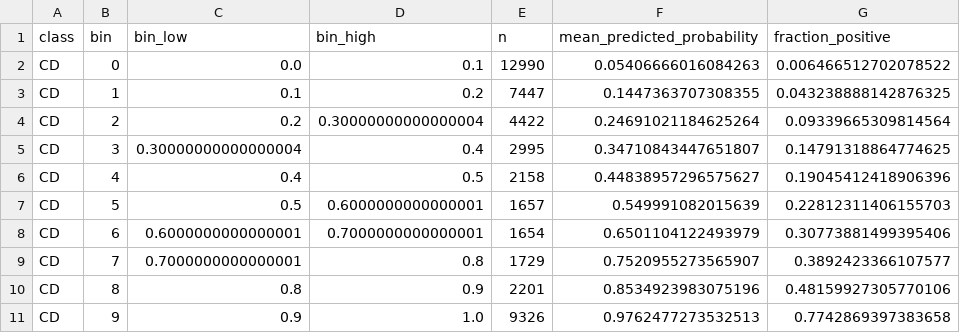
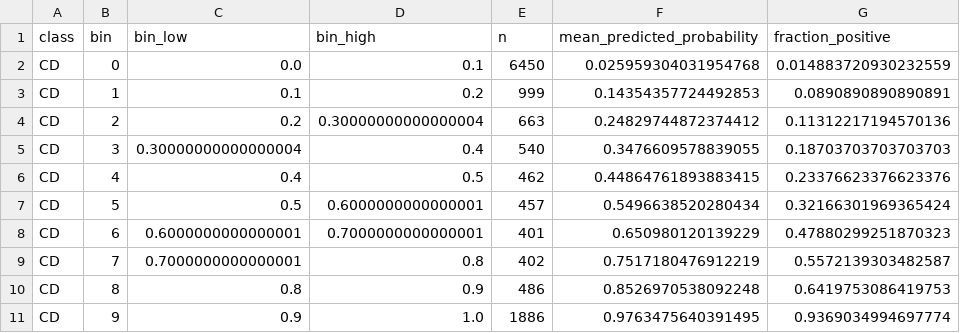
Before and after one commit to Turistty/Classification_ECG, a CSV file: Resultados_CNN/plots/calibration.csv, drawn as a sheet; only a part is shown; the diff covers the shown part only.

```diff
--- a/Resultados_CNN/plots/calibration.csv
+++ b/Resultados_CNN/plots/calibration.csv
@@ -1,11 +1,11 @@
 class,bin,bin_low,bin_high,n,mean_predicted_probability,fraction_positive
-CD,0,0.0,0.1,12990,0.05406666016084263,0.006466512702078522
-CD,1,0.1,0.2,7447,0.1447363707308355,0.043238888142876325
-CD,2,0.2,0.30000000000000004,4422,0.24691021184625264,0.09339665309814564
-CD,3,0.30000000000000004,0.4,2995,0.34710843447651807,0.14791318864774625
-CD,4,0.4,0.5,2158,0.44838957296575627,0.19045412418906396
-CD,5,0.5,0.6000000000000001,1657,0.549991082015639,0.22812311406155703
-CD,6,0.6000000000000001,0.7000000000000001,1654,0.6501104122493979,0.30773881499395406
-CD,7,0.7000000000000001,0.8,1729,0.7520955273565907,0.3892423366107577
-CD,8,0.8,0.9,2201,0.8534923983075196,0.48159927305770106
-CD,9,0.9,1.0,9326,0.9762477273532513,0.7742869397383658
+CD,0,0.0,0.1,6450,0.025959304031954768,0.014883720930232559
+CD,1,0.1,0.2,999,0.14354357724492853,0.0890890890890891
+CD,2,0.2,0.30000000000000004,663,0.24829744872374412,0.11312217194570136
+CD,3,0.30000000000000004,0.4,540,0.3476609578839055,0.18703703703703703
+CD,4,0.4,0.5,462,0.44864761893883415,0.23376623376623376
+CD,5,0.5,0.6000000000000001,457,0.5496638520280434,0.32166301969365424
+CD,6,0.6000000000000001,0.7000000000000001,401,0.650980120139229,0.47880299251870323
+CD,7,0.7000000000000001,0.8,402,0.7517180476912219,0.5572139303482587
+CD,8,0.8,0.9,486,0.8526970538092248,0.6419753086419753
+CD,9,0.9,1.0,1886,0.9763475640391495,0.9369034994697774
```
Also changed, not shown: 120 edited cells elsewhere in this file, Resultados_CNN/filtered_distribution_by_base.csv, Resultados_CNN/metrics_comparison.csv, 30 other files.
